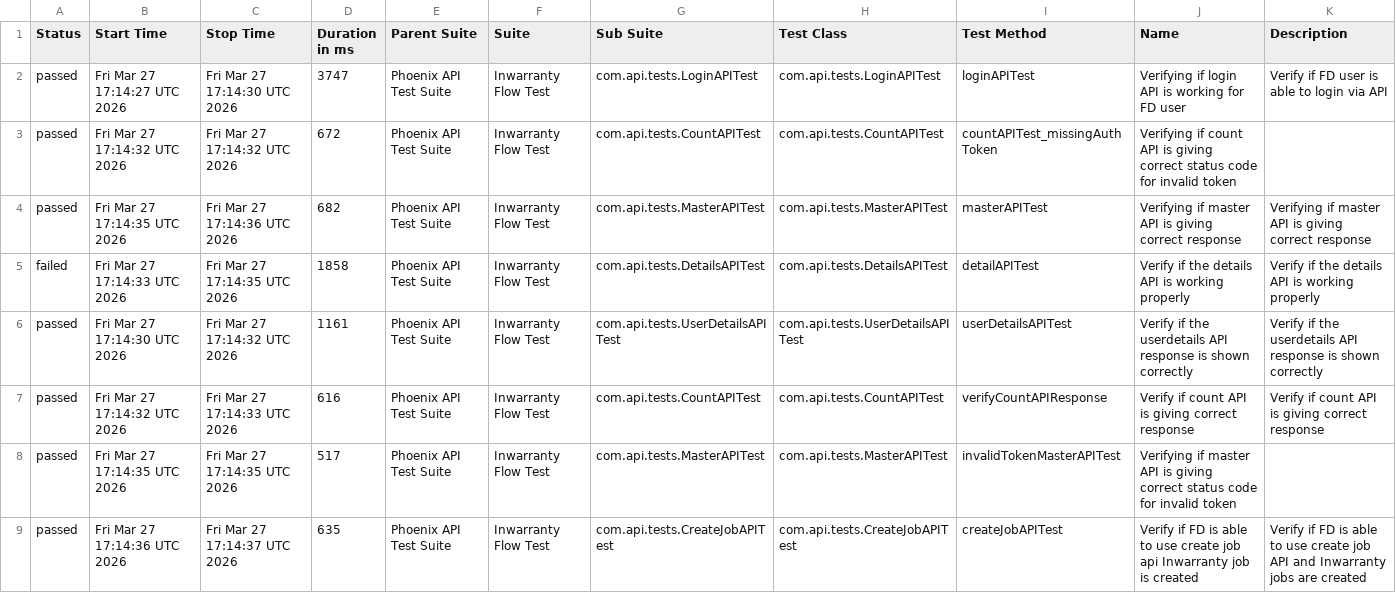
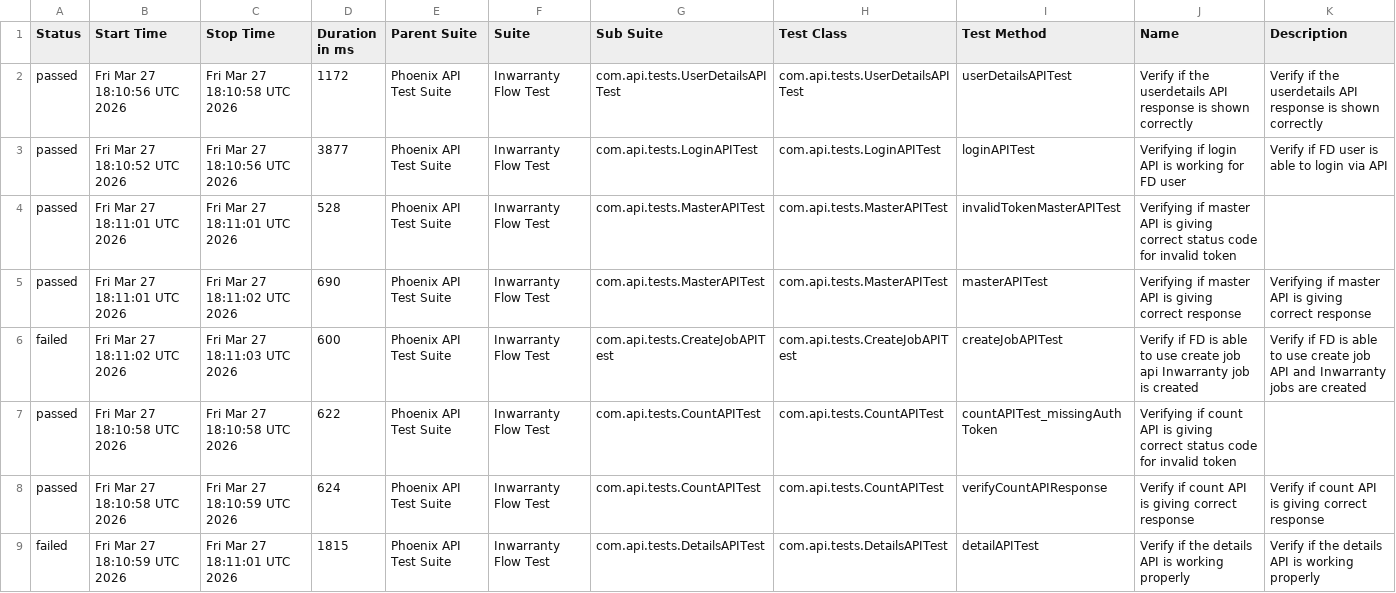
Before and after one commit to Zulminan/PhoenixTestAutomationFramework, a CSV file: data/suites.csv, drawn as a sheet.

```diff
--- a/data/suites.csv
+++ b/data/suites.csv
@@ -1,9 +1,9 @@
 "Status","Start Time","Stop Time","Duration in ms","Parent Suite","Suite","Sub Suite","Test Class","Test Method","Name","Description"
-"passed","Fri Mar 27 17:14:27 UTC 2026","Fri Mar 27 17:14:30 UTC 2026","3747","Phoenix API Test Suite","Inwarranty Flow Test","com.api.tests.LoginAPITest","com.api.tests.LoginAPITest","loginAPITest","Verifying if login API is working for FD user","Verify if FD user is able to login via API"
-"passed","Fri Mar 27 17:14:32 UTC 2026","Fri Mar 27 17:14:32 UTC 2026","672","Phoenix API Test Suite","Inwarranty Flow Test","com.api.tests.CountAPITest","com.api.tests.CountAPITest","countAPITest_missingAuthToken","Verifying if count API is giving correct status code for invalid token",""
-"passed","Fri Mar 27 17:14:35 UTC 2026","Fri Mar 27 17:14:36 UTC 2026","682","Phoenix API Test Suite","Inwarranty Flow Test","com.api.tests.MasterAPITest","com.api.tests.MasterAPITest","masterAPITest","Verifying if master API is giving correct response","Verifying if master API is giving correct response"
-"failed","Fri Mar 27 17:14:33 UTC 2026","Fri Mar 27 17:14:35 UTC 2026","1858","Phoenix API Test Suite","Inwarranty Flow Test","com.api.tests.DetailsAPITest","com.api.tests.DetailsAPITest","detailAPITest","Verify if the details API is working properly","Verify if the details API is working properly"
-"passed","Fri Mar 27 17:14:30 UTC 2026","Fri Mar 27 17:14:32 UTC 2026","1161","Phoenix API Test Suite","Inwarranty Flow Test","com.api.tests.UserDetailsAPITest","com.api.tests.UserDetailsAPITest","userDetailsAPITest","Verify if the userdetails API response is shown correctly","Verify if the userdetails API response is shown correctly"
-"passed","Fri Mar 27 17:14:32 UTC 2026","Fri Mar 27 17:14:33 UTC 2026","616","Phoenix API Test Suite","Inwarranty Flow Test","com.api.tests.CountAPITest","com.api.tests.CountAPITest","verifyCountAPIResponse","Verify if count API is giving correct response","Verify if count API is giving correct response"
-"passed","Fri Mar 27 17:14:35 UTC 2026","Fri Mar 27 17:14:35 UTC 2026","517","Phoenix API Test Suite","Inwarranty Flow Test","com.api.tests.MasterAPITest","com.api.tests.MasterAPITest","invalidTokenMasterAPITest","Verifying if master API is giving correct status code for invalid token",""
-"passed","Fri Mar 27 17:14:36 UTC 2026","Fri Mar 27 17:14:37 UTC 2026","635","Phoenix API Test Suite","Inwarranty Flow Test","com.api.tests.CreateJobAPITest","com.api.tests.CreateJobAPITest","createJobAPITest","Verify if FD is able to use create job api Inwarranty job is created","Verify if FD is able to use create job API and Inwarranty jobs are created"
+"passed","Fri Mar 27 18:10:56 UTC 2026","Fri Mar 27 18:10:58 UTC 2026","1172","Phoenix API Test Suite","Inwarranty Flow Test","com.api.tests.UserDetailsAPITest","com.api.tests.UserDetailsAPITest","userDetailsAPITest","Verify if the userdetails API response is shown correctly","Verify if the userdetails API response is shown correctly"
+"passed","Fri Mar 27 18:10:52 UTC 2026","Fri Mar 27 18:10:56 UTC 2026","3877","Phoenix API Test Suite","Inwarranty Flow Test","com.api.tests.LoginAPITest","com.api.tests.LoginAPITest","loginAPITest","Verifying if login API is working for FD user","Verify if FD user is able to login via API"
+"passed","Fri Mar 27 18:11:01 UTC 2026","Fri Mar 27 18:11:01 UTC 2026","528","Phoenix API Test Suite","Inwarranty Flow Test","com.api.tests.MasterAPITest","com.api.tests.MasterAPITest","invalidTokenMasterAPITest","Verifying if master API is giving correct status code for invalid token",""
+"passed","Fri Mar 27 18:11:01 UTC 2026","Fri Mar 27 18:11:02 UTC 2026","690","Phoenix API Test Suite","Inwarranty Flow Test","com.api.tests.MasterAPITest","com.api.tests.MasterAPITest","masterAPITest","Verifying if master API is giving correct response","Verifying if master API is giving correct response"
+"failed","Fri Mar 27 18:11:02 UTC 2026","Fri Mar 27 18:11:03 UTC 2026","600","Phoenix API Test Suite","Inwarranty Flow Test","com.api.tests.CreateJobAPITest","com.api.tests.CreateJobAPITest","createJobAPITest","Verify if FD is able to use create job api Inwarranty job is created","Verify if FD is able to use create job API and Inwarranty jobs are created"
+"passed","Fri Mar 27 18:10:58 UTC 2026","Fri Mar 27 18:10:58 UTC 2026","622","Phoenix API Test Suite","Inwarranty Flow Test","com.api.tests.CountAPITest","com.api.tests.CountAPITest","countAPITest_missingAuthToken","Verifying if count API is giving correct status code for invalid token",""
+"passed","Fri Mar 27 18:10:58 UTC 2026","Fri Mar 27 18:10:59 UTC 2026","624","Phoenix API Test Suite","Inwarranty Flow Test","com.api.tests.CountAPITest","com.api.tests.CountAPITest","verifyCountAPIResponse","Verify if count API is giving correct response","Verify if count API is giving correct response"
+"failed","Fri Mar 27 18:10:59 UTC 2026","Fri Mar 27 18:11:01 UTC 2026","1815","Phoenix API Test Suite","Inwarranty Flow Test","com.api.tests.DetailsAPITest","com.api.tests.DetailsAPITest","detailAPITest","Verify if the details API is working properly","Verify if the details API is working properly"
```
Also changed, not shown: data/behaviors.csv, 58 other files.
